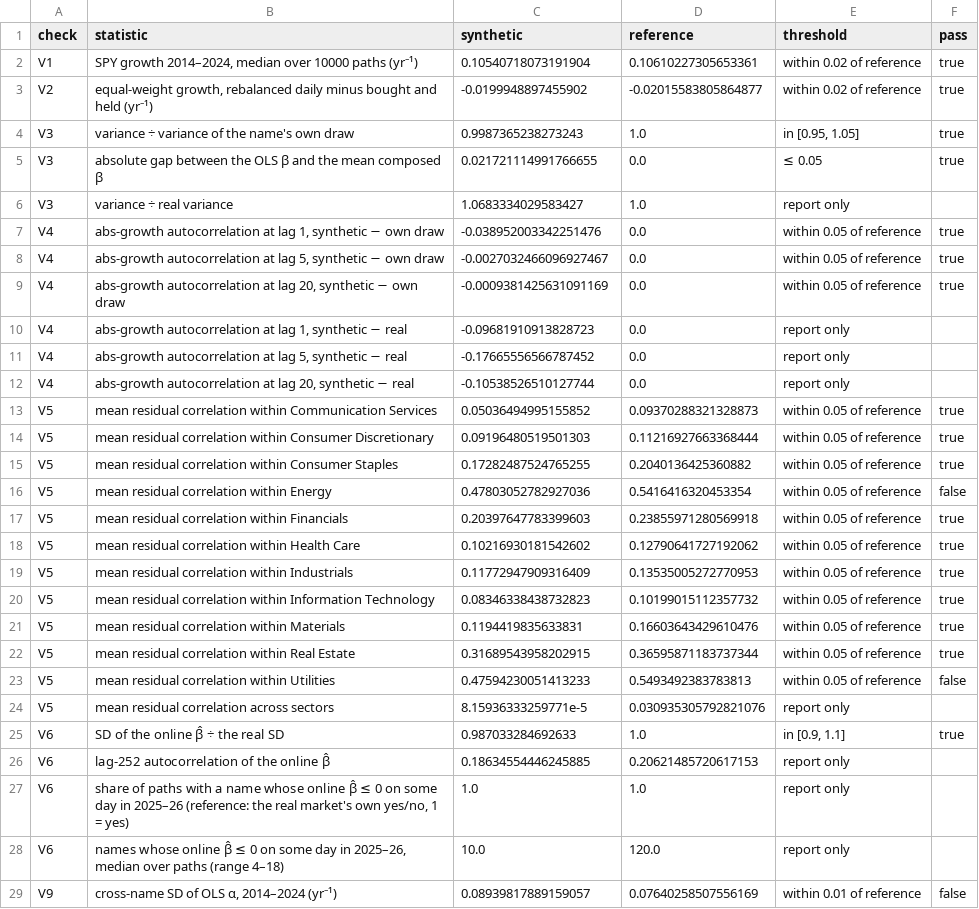
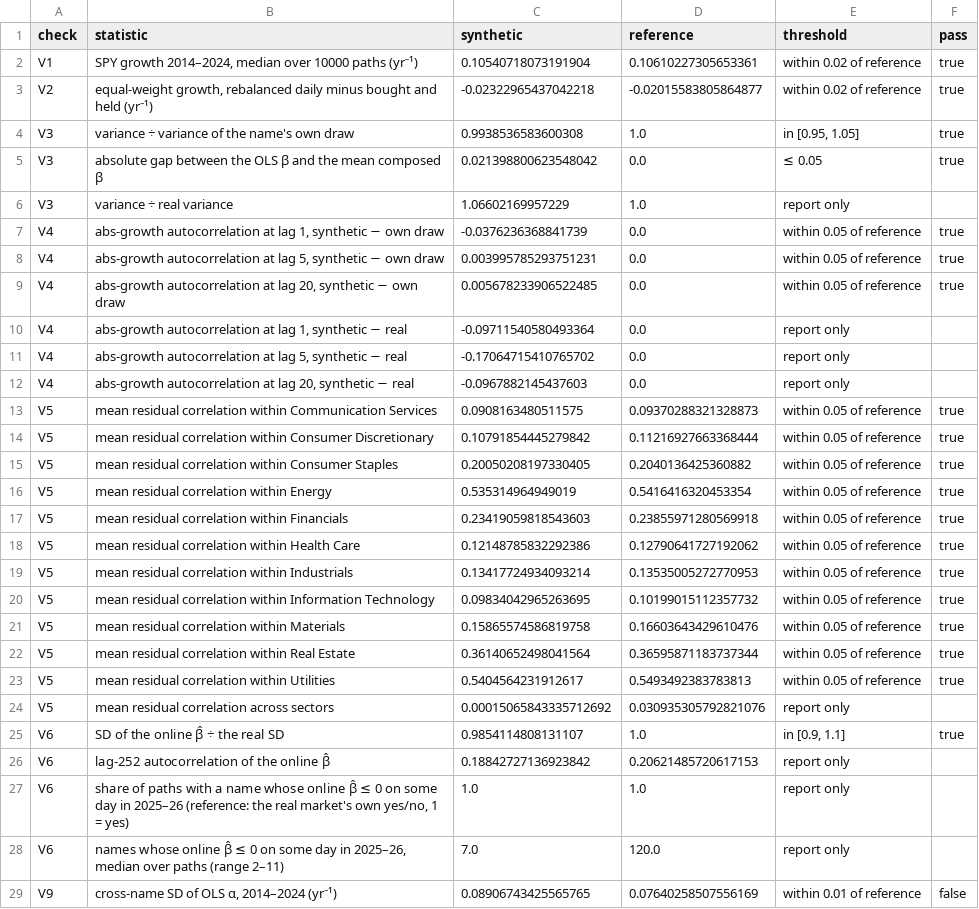
Before and after one commit to varnerlab/INFORMS-Annual-Meeting-2026-Varnerlab, a CSV file: results/synthetic/checks.csv, drawn as a sheet; only a part is shown; the diff covers the shown part only; the diff names each change by its address in the sheet, - before the commit and + after, or states it on an @@ line.

```diff
--- a/results/synthetic/checks.csv
+++ b/results/synthetic/checks.csv
-C3 (synthetic): -0.0199948897455902
+C3 (synthetic): -0.02322965437042218
-C4 (synthetic): 0.9987365238273243
+C4 (synthetic): 0.9938536583600308
-C5 (synthetic): 0.021721114991766655
+C5 (synthetic): 0.021398800623548042
-C6 (synthetic): 1.0683334029583427
+C6 (synthetic): 1.06602169957229
-C7 (synthetic): -0.038952003342251476
+C7 (synthetic): -0.0376236368841739
-C8 (synthetic): -0.0027032466096927467
+C8 (synthetic): 0.003995785293751231
-C9 (synthetic): -0.0009381425631091169
+C9 (synthetic): 0.005678233906522485
-C10 (synthetic): -0.09681910913828723
+C10 (synthetic): -0.09711540580493364
-C11 (synthetic): -0.17665556566787452
+C11 (synthetic): -0.17064715410765702
-C12 (synthetic): -0.10538526510127744
+C12 (synthetic): -0.0967882145437603
-C13 (synthetic): 0.05036494995155852
+C13 (synthetic): 0.0908163480511575
-C14 (synthetic): 0.09196480519501303
+C14 (synthetic): 0.10791854445279842
-C15 (synthetic): 0.17282487524765255
+C15 (synthetic): 0.20050208197330405
-C16 (synthetic): 0.47803052782927036
+C16 (synthetic): 0.535314964949019
-F16 (pass): false
+F16 (pass): true
-C17 (synthetic): 0.20397647783399603
+C17 (synthetic): 0.23419059818543603
-C18 (synthetic): 0.10216930181542602
+C18 (synthetic): 0.12148785832292386
-C19 (synthetic): 0.11772947909316409
+C19 (synthetic): 0.13417724934093214
-C20 (synthetic): 0.08346338438732823
+C20 (synthetic): 0.09834042965263695
-C21 (synthetic): 0.1194419835633831
+C21 (synthetic): 0.15865574586819758
-C22 (synthetic): 0.31689543958202915
+C22 (synthetic): 0.36140652498041564
-C23 (synthetic): 0.47594230051413233
+C23 (synthetic): 0.5404564231912617
-F23 (pass): false
+F23 (pass): true
-C24 (synthetic): 8.15936333259771e-5
+C24 (synthetic): 0.00015065843335712692
-C25 (synthetic): 0.987033284692633
+C25 (synthetic): 0.9854114808131107
-C26 (synthetic): 0.18634554446245885
+C26 (synthetic): 0.18842727136923842
-B28 (statistic): …paths (range 4–18)
+B28 (statistic): …paths (range 2–11)
-C28 (synthetic): 10.0
+C28 (synthetic): 7.0
-C29 (synthetic): 0.08939817889159057
+C29 (synthetic): 0.08906743425565765
```
Also changed, not shown: 1 edited cell elsewhere in this file, 9 other files.
